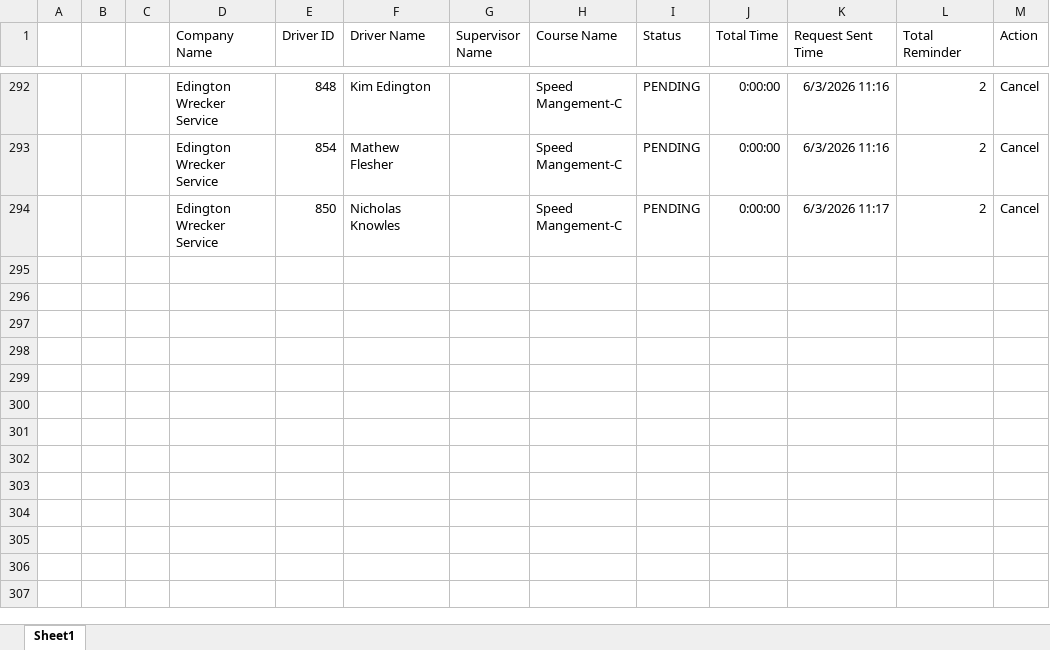
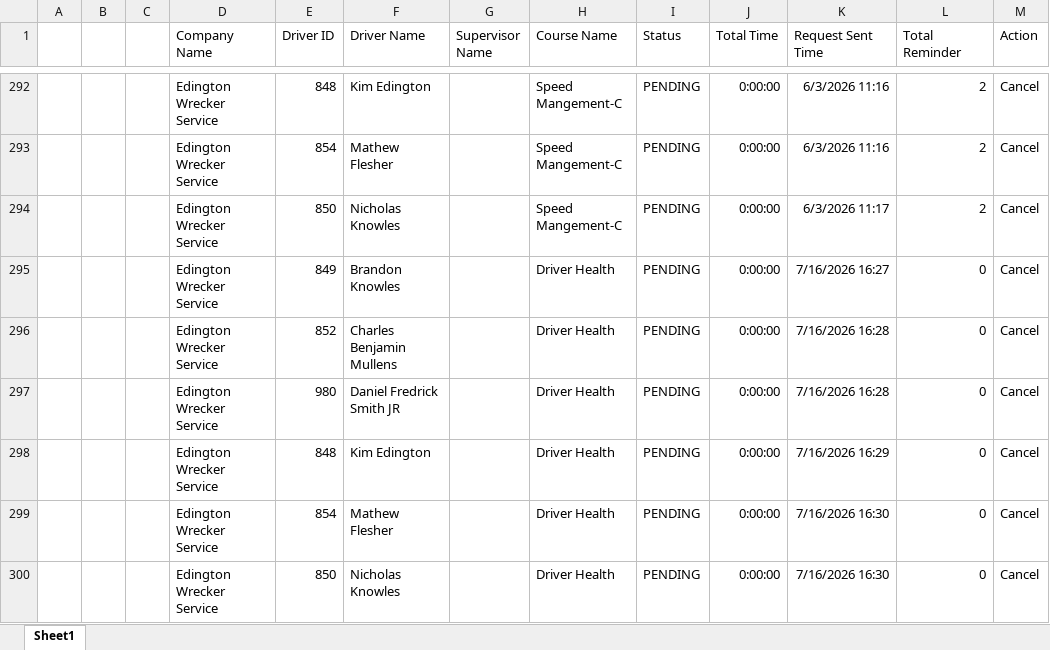
Before and after one commit to jmullins-DEN/Edingtons, an Excel workbook: training.xlsx, sheet Sheet1, drawn as a sheet; only a part is shown, gaps mark what is left out; values as stored, in another font and other column widths than the file's, no borders; the diff names each change by its address in the sheet, - before the commit and + after, or states it on an @@ line.

Commit message:
Weekly data update: training.xlsx

```diff
--- a/training.xlsx (sheet Sheet1)
+++ b/training.xlsx (sheet Sheet1)
+row 295:  |  |  | Edington Wrecker Service | 849 | Brandon Knowles |  | Driver Health | PENDING | 0:00:00 | 7/16/2026 16:27 | 0 | Cancel
+row 296:  |  |  | Edington Wrecker Service | 852 | Charles Benjamin Mullens |  | Driver Health | PENDING | 0:00:00 | 7/16/2026 16:28 | 0 | Cancel
+row 297:  |  |  | Edington Wrecker Service | 980 | Daniel Fredrick Smith JR |  | Driver Health | PENDING | 0:00:00 | 7/16/2026 16:28 | 0 | Cancel
+row 298:  |  |  | Edington Wrecker Service | 848 | Kim Edington |  | Driver Health | PENDING | 0:00:00 | 7/16/2026 16:29 | 0 | Cancel
+row 299:  |  |  | Edington Wrecker Service | 854 | Mathew Flesher |  | Driver Health | PENDING | 0:00:00 | 7/16/2026 16:30 | 0 | Cancel
+row 300:  |  |  | Edington Wrecker Service | 850 | Nicholas Knowles |  | Driver Health | PENDING | 0:00:00 | 7/16/2026 16:30 | 0 | Cancel
```
